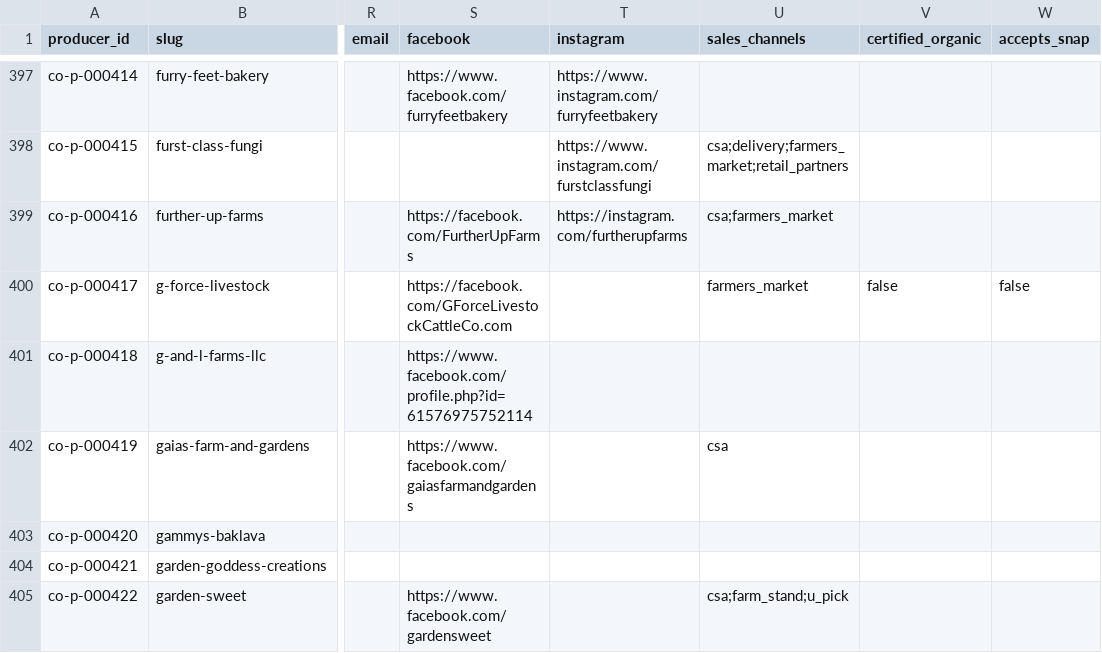
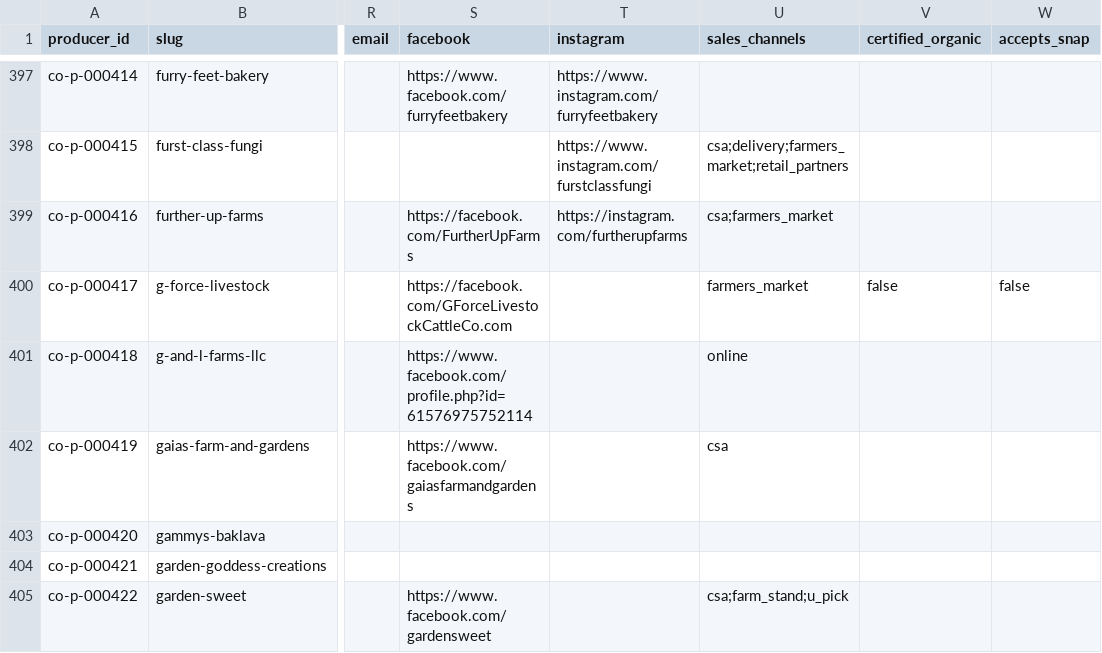
Before and after one commit to open-food-web/colorado-open-food-web, a CSV file: data/colorado/producers.csv, drawn as a sheet; only a part is shown, gaps mark what is left out; the diff covers the shown part only; the diff names each change by its address in the sheet, - before the commit and + after, or states it on an @@ line.

```diff
--- a/data/colorado/producers.csv
+++ b/data/colorado/producers.csv
-U401 (sales_channels): (empty)
+U401 (sales_channels): online
```
Also changed, not shown: 32 edited cells elsewhere in this file, data/colorado/field_sources.csv.
